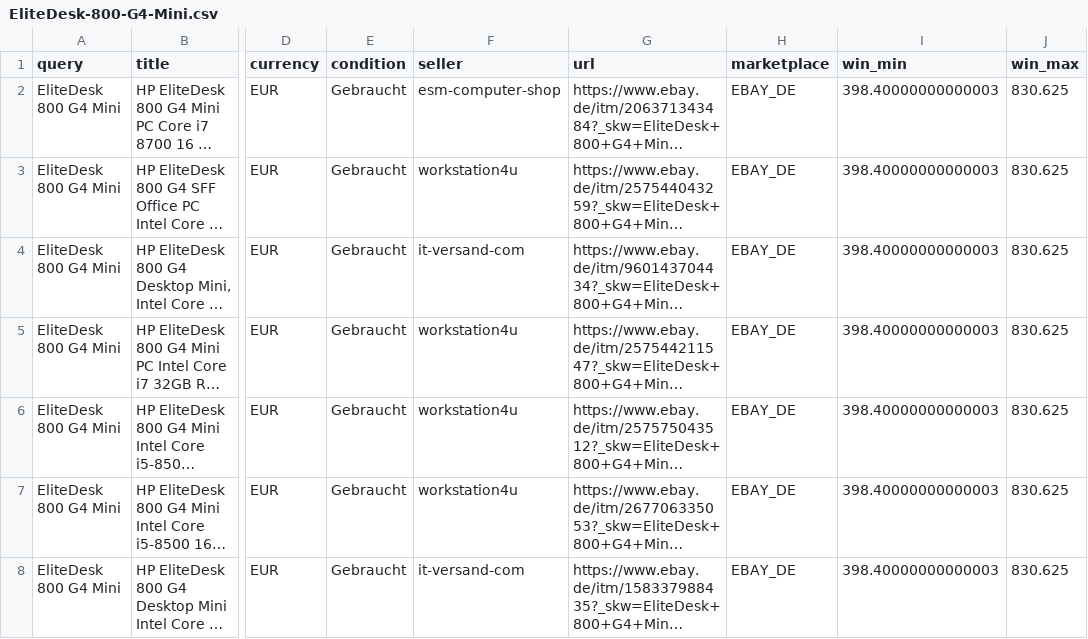
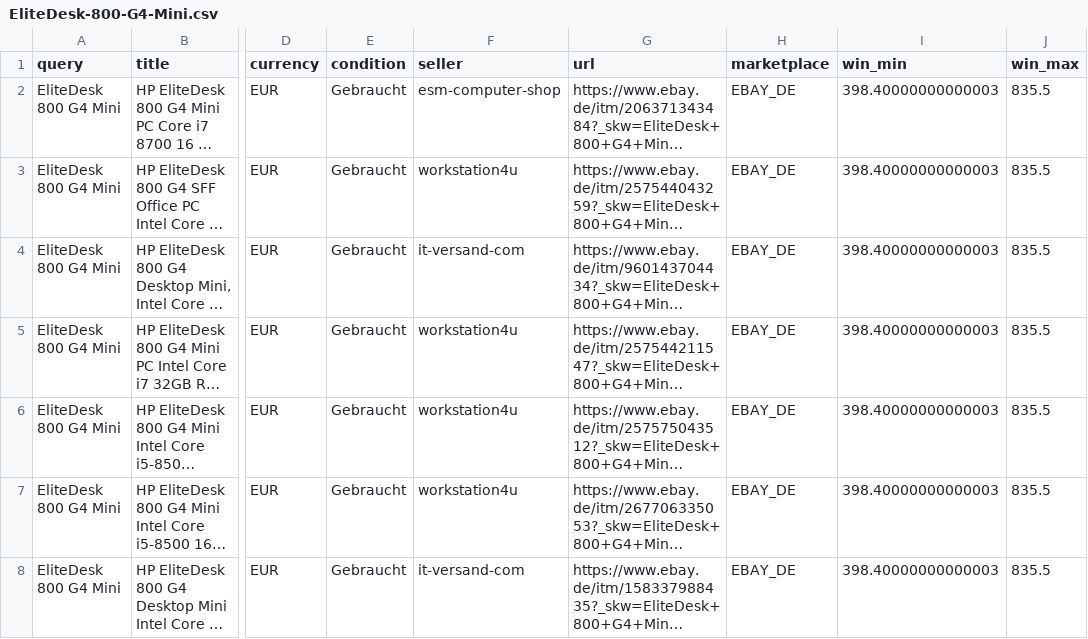
Before and after one commit to aicologne/aic-hardware-deals, a CSV file: site/data/deals/EliteDesk-800-G4-Mini.csv, drawn as a sheet; only a part is shown, gaps mark what is left out; long unchanged cells end in …; the diff covers the shown part only; the diff names each change by its address in the sheet, - before the commit and + after, or states it on an @@ line.

```diff
--- a/site/data/deals/EliteDesk-800-G4-Mini.csv
+++ b/site/data/deals/EliteDesk-800-G4-Mini.csv
-J2:J8 (win_max): 830.625
+J2:J8 (win_max): 835.5
```
Also changed, not shown: 3 added rows, 1 removed row and 17 edited cells elsewhere in this file, site/data/deals/DDR4-RDIMM-32GB.csv, site/data/deals/HP-Z8-G4-Workstation.csv, 37 other files.
